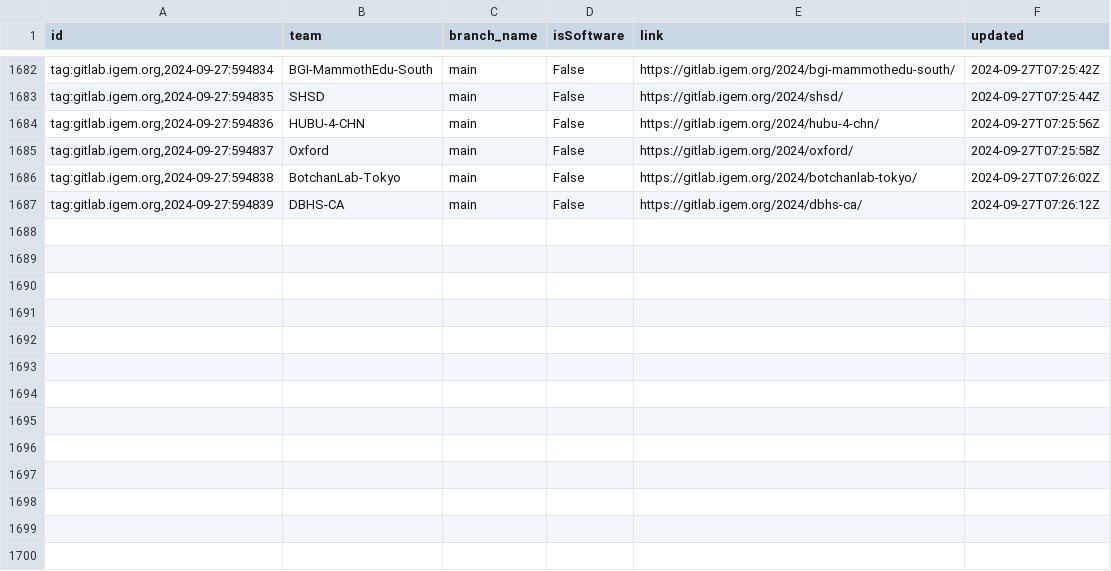
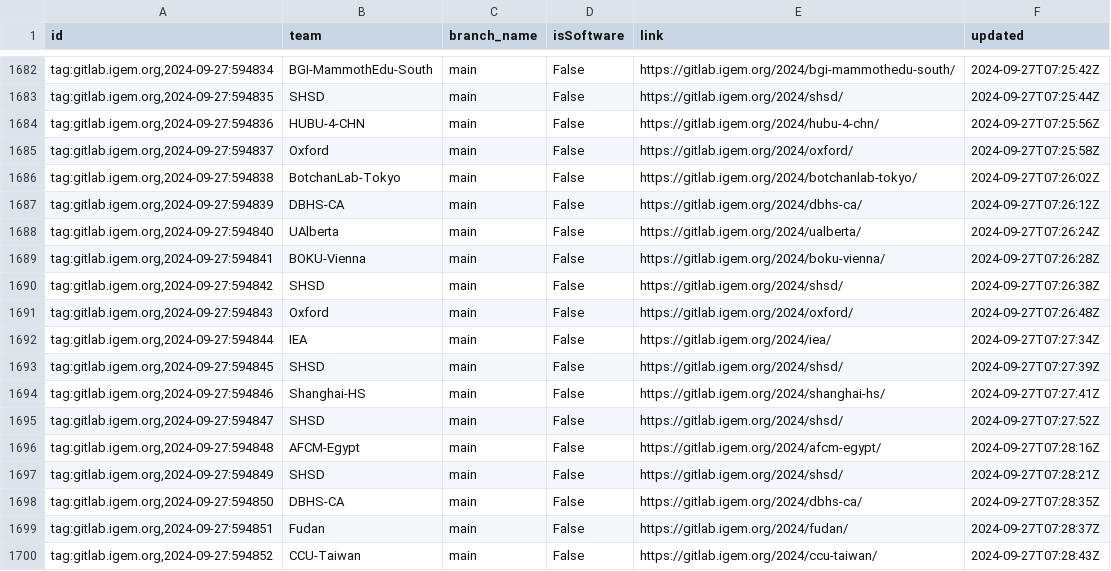
Before and after one commit to taxfree-python/iGEM_Pulse, a CSV file: rss_data.csv, drawn as a sheet; only a part is shown, gaps mark what is left out.

Commit message:
Update RSS data at 2024-09-27 16:29:22

```diff
--- a/rss_data.csv
+++ b/rss_data.csv
@@ -1687 +1687,14 @@ id,team,branch_name,isSoftware,link,updated
 "tag:gitlab.igem.org,2024-09-27:594839",DBHS-CA,main,False,https://gitlab.igem.org/2024/dbhs-ca/,2024-09-27T07:26:12Z
+"tag:gitlab.igem.org,2024-09-27:594840",UAlberta,main,False,https://gitlab.igem.org/2024/ualberta/,2024-09-27T07:26:24Z
+"tag:gitlab.igem.org,2024-09-27:594841",BOKU-Vienna,main,False,https://gitlab.igem.org/2024/boku-vienna/,2024-09-27T07:26:28Z
+"tag:gitlab.igem.org,2024-09-27:594842",SHSD,main,False,https://gitlab.igem.org/2024/shsd/,2024-09-27T07:26:38Z
+"tag:gitlab.igem.org,2024-09-27:594843",Oxford,main,False,https://gitlab.igem.org/2024/oxford/,2024-09-27T07:26:48Z
+"tag:gitlab.igem.org,2024-09-27:594844",IEA,main,False,https://gitlab.igem.org/2024/iea/,2024-09-27T07:27:34Z
+"tag:gitlab.igem.org,2024-09-27:594845",SHSD,main,False,https://gitlab.igem.org/2024/shsd/,2024-09-27T07:27:39Z
+"tag:gitlab.igem.org,2024-09-27:594846",Shanghai-HS,main,False,https://gitlab.igem.org/2024/shanghai-hs/,2024-09-27T07:27:41Z
+"tag:gitlab.igem.org,2024-09-27:594847",SHSD,main,False,https://gitlab.igem.org/2024/shsd/,2024-09-27T07:27:52Z
+"tag:gitlab.igem.org,2024-09-27:594848",AFCM-Egypt,main,False,https://gitlab.igem.org/2024/afcm-egypt/,2024-09-27T07:28:16Z
+"tag:gitlab.igem.org,2024-09-27:594849",SHSD,main,False,https://gitlab.igem.org/2024/shsd/,2024-09-27T07:28:21Z
+"tag:gitlab.igem.org,2024-09-27:594850",DBHS-CA,main,False,https://gitlab.igem.org/2024/dbhs-ca/,2024-09-27T07:28:35Z
+"tag:gitlab.igem.org,2024-09-27:594851",Fudan,main,False,https://gitlab.igem.org/2024/fudan/,2024-09-27T07:28:37Z
+"tag:gitlab.igem.org,2024-09-27:594852",CCU-Taiwan,main,False,https://gitlab.igem.org/2024/ccu-taiwan/,2024-09-27T07:28:43Z
```
